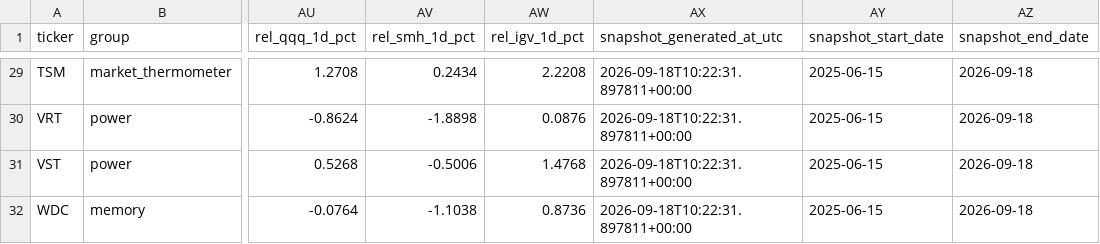
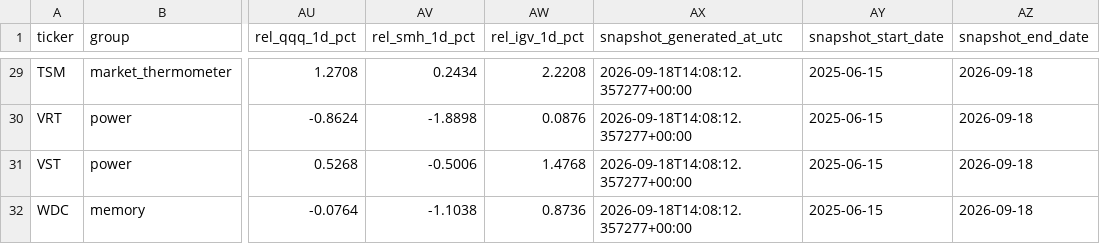
Before and after one commit to Davyalwaysin/market-radar-public-data, a CSV file: data/latest/market_snapshot_latest.csv, drawn as a sheet; only a part is shown, gaps mark what is left out; the diff covers the shown part only; the diff names each change by its address in the sheet, - before the commit and + after, or states it on an @@ line.

```diff
--- a/data/latest/market_snapshot_latest.csv
+++ b/data/latest/market_snapshot_latest.csv
-AX29:AX32 (snapshot_generated_at_utc): 2026-09-18T10:22:31.897811+00:00
+AX29:AX32 (snapshot_generated_at_utc): 2026-09-18T14:08:12.357277+00:00
```
Also changed, not shown: 27 edited cells elsewhere in this file, 1 other file.
